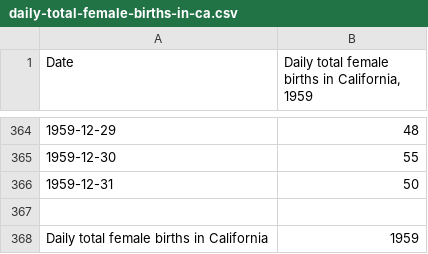
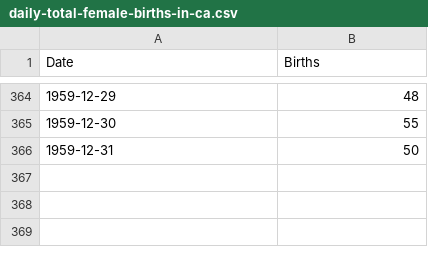
Before and after one commit to karlissonJR/time-series, a CSV file: Daily Total Female Births in California/daily-total-female-births-in-ca.csv, drawn as a sheet; only a part is shown, gaps mark what is left out; the diff names each change by its address in the sheet, - before the commit and + after, or states it on an @@ line.

Commit message:
Daily Total Female done

```diff
--- a/Daily Total Female Births in California/daily-total-female-births-in-ca.csv
+++ b/Daily Total Female Births in California/daily-total-female-births-in-ca.csv
-B1: Daily total female births in California, 1959
+B1: Births
-row 367: (empty)
-row 368: Daily total female births in California | 1959
```
Also changed, not shown: Daily Minimum Temperatures in Melbourne/daily-minimum-temperatures-in-me.csv, 2 other files.
